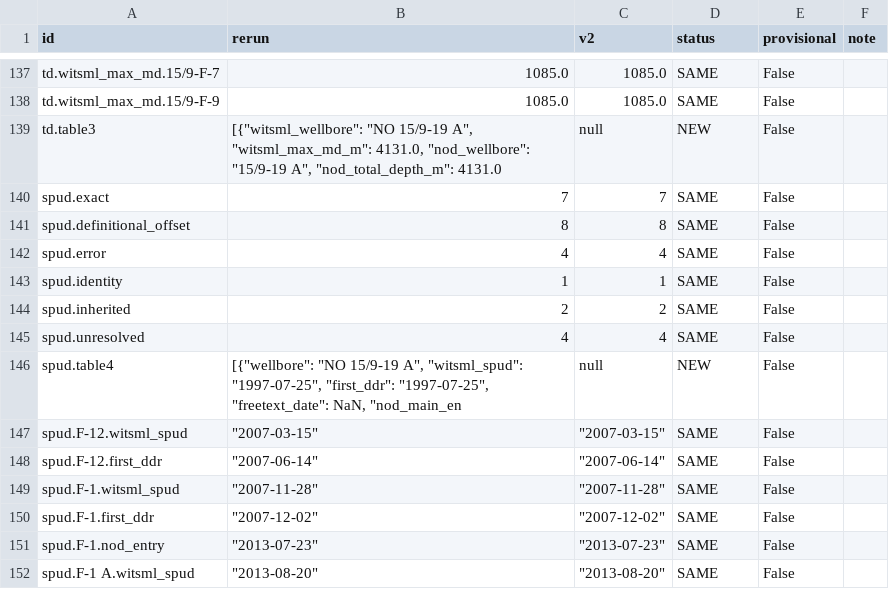
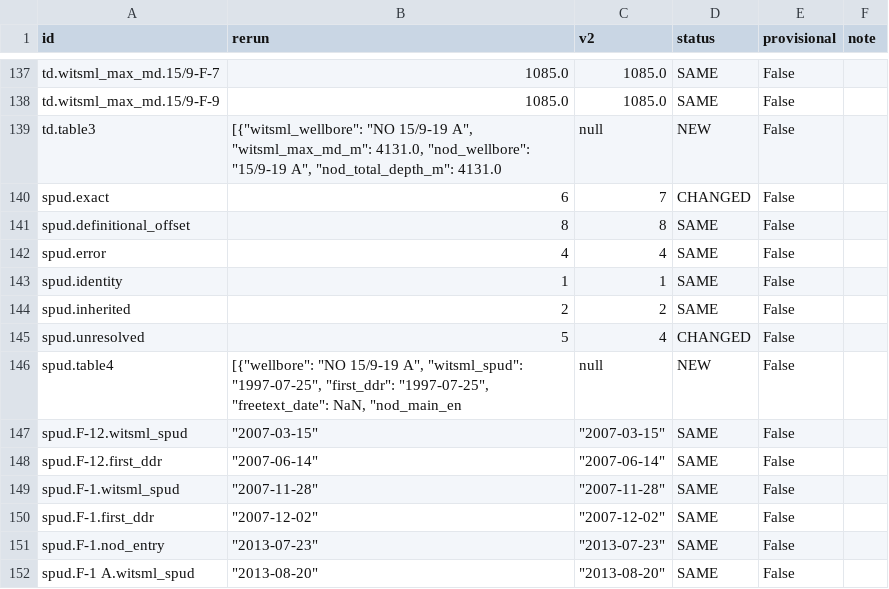
Before and after one commit to 985185/volve-well-construction-timeline, a CSV file: outputs/registry_comparison_v2.csv, drawn as a sheet; only a part is shown, gaps mark what is left out.

```diff
--- a/outputs/registry_comparison_v2.csv
+++ b/outputs/registry_comparison_v2.csv
@@ -139,3 +139,3 @@ td.witsml_max_md.15/9-F-9,1085.0,1085.0,SAME,False,
 td.table3,"[{""witsml_wellbore"": ""NO 15/9-19 A"", ""witsml_max_md_m"": 4131.0, ""nod_wellbore"": ""15/9-19 A"", ""nod_total_depth_m"": 4131.0",null,NEW,False,
-spud.exact,7,7,SAME,False,
+spud.exact,6,7,CHANGED,False,
 spud.definitional_offset,8,8,SAME,False,
@@ -144,3 +144,3 @@ spud.identity,1,1,SAME,False,
 spud.inherited,2,2,SAME,False,
-spud.unresolved,4,4,SAME,False,
+spud.unresolved,5,4,CHANGED,False,
 spud.table4,"[{""wellbore"": ""NO 15/9-19 A"", ""witsml_spud"": ""1997-07-25"", ""first_ddr"": ""1997-07-25"", ""freetext_date"": NaN, ""nod_main_en",null,NEW,False,
```
Also changed, not shown: outputs/manuscript_registry_check.csv, outputs/registry_comparison_old.csv, 14 other files.
